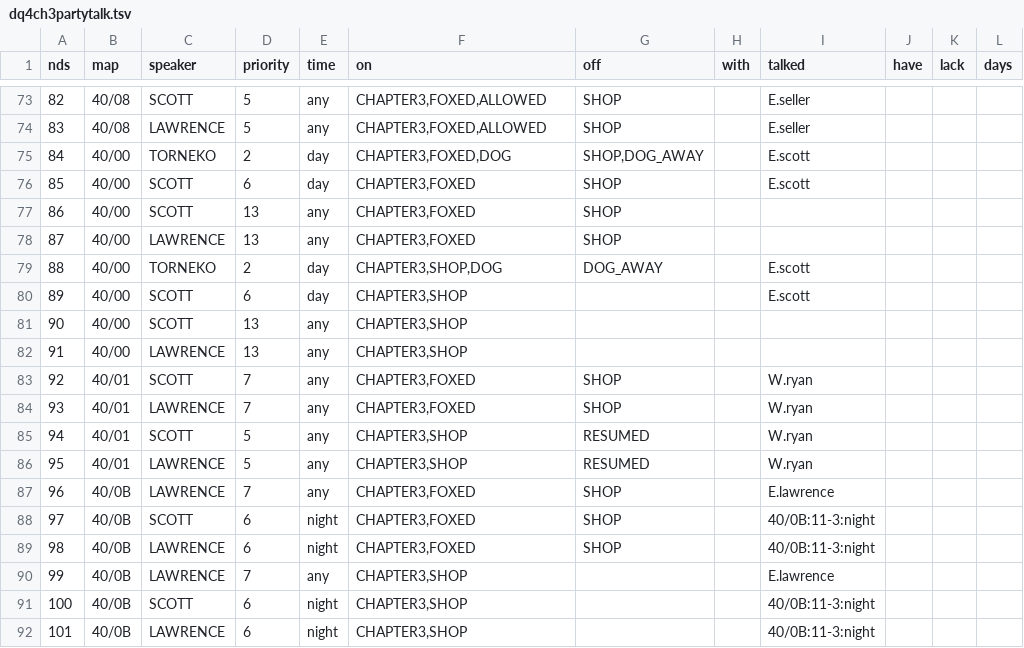
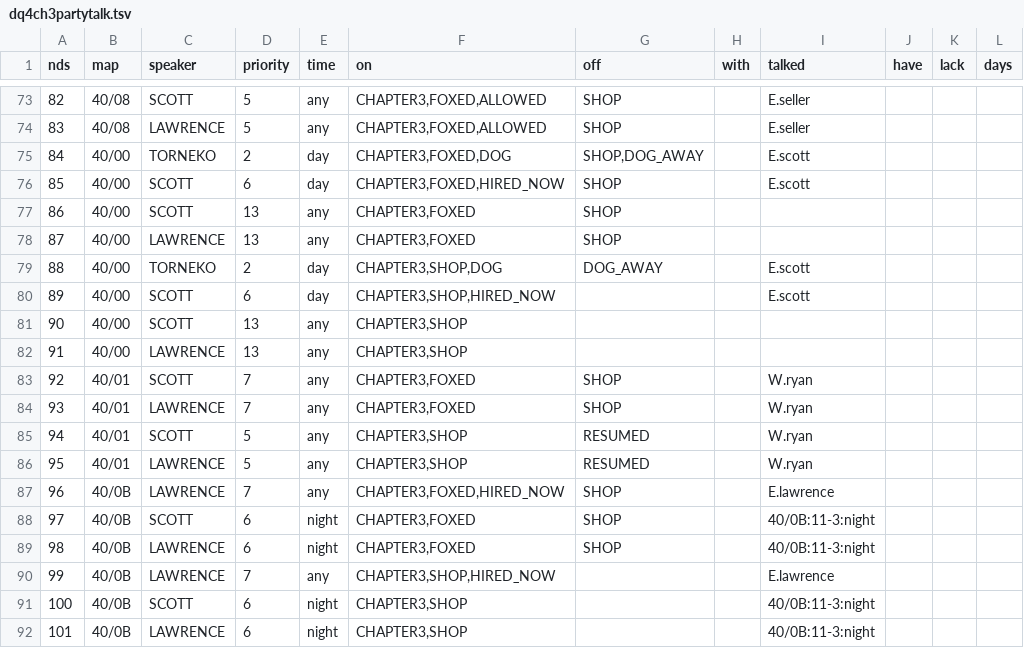
Before and after one commit to perfectacle/sfc-dq4, a TSV file: sfc/dq4/tools/dq4ch3partytalk.tsv, drawn as a sheet; only a part is shown, gaps mark what is left out; the diff names each change by its address in the sheet, - before the commit and + after, or states it on an @@ line.

```diff
--- a/sfc/dq4/tools/dq4ch3partytalk.tsv
+++ b/sfc/dq4/tools/dq4ch3partytalk.tsv
-F76 (on): CHAPTER3,FOXED
+F76 (on): CHAPTER3,FOXED,HIRED_NOW
-F80 (on): CHAPTER3,SHOP
+F80 (on): CHAPTER3,SHOP,HIRED_NOW
-F87 (on): CHAPTER3,FOXED
+F87 (on): CHAPTER3,FOXED,HIRED_NOW
-F90 (on): CHAPTER3,SHOP
+F90 (on): CHAPTER3,SHOP,HIRED_NOW
```
Also changed, not shown: 12 other files.
